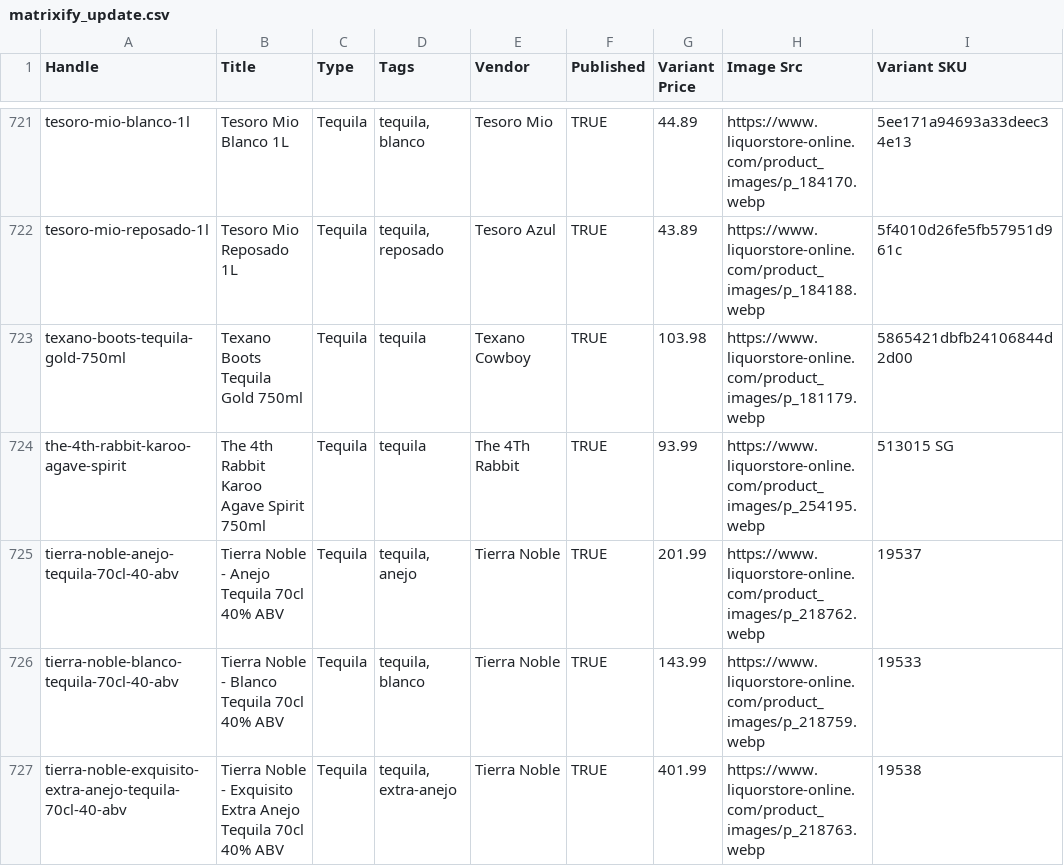
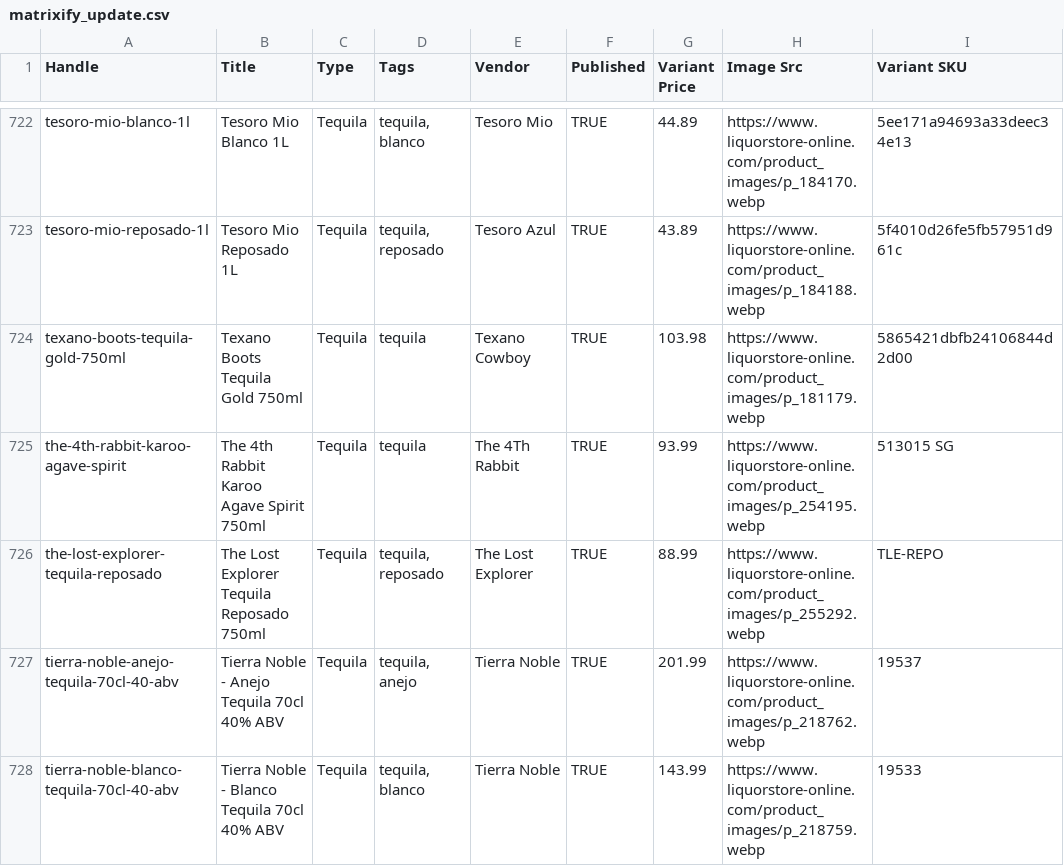
Before and after one commit to Njawnson/tequila-shopify-sync, a CSV file: output/matrixify_update.csv, drawn as a sheet; only a part is shown, gaps mark what is left out; the shorter side is filled out with more unchanged rows; the diff covers the shown part only.

```diff
--- a/output/matrixify_update.csv
+++ b/output/matrixify_update.csv
@@ -724,2 +725,3 @@ texano-boots-tequila-gold-750ml,Texano Boots Tequila Gold 750ml,Tequila,tequila,
 the-4th-rabbit-karoo-agave-spirit,The 4th Rabbit Karoo Agave Spirit 750ml,Tequila,tequila,The 4Th Rabbit,TRUE,93.99,https://www.liquorstore-online.com/product_images/p_254195.webp,513015 SG
+the-lost-explorer-tequila-reposado,The Lost Explorer Tequila Reposado 750ml,Tequila,"tequila, reposado",The Lost Explorer,TRUE,88.99,https://www.liquorstore-online.com/product_images/p_255292.webp,TLE-REPO
 tierra-noble-anejo-tequila-70cl-40-abv,Tierra Noble - Anejo Tequila 70cl 40% ABV,Tequila,"tequila, anejo",Tierra Noble,TRUE,201.99,https://www.liquorstore-online.com/product_images/p_218762.webp,19537
```
Also changed, not shown: 3 added rows and 2 removed rows elsewhere in this file, 1 other file.
